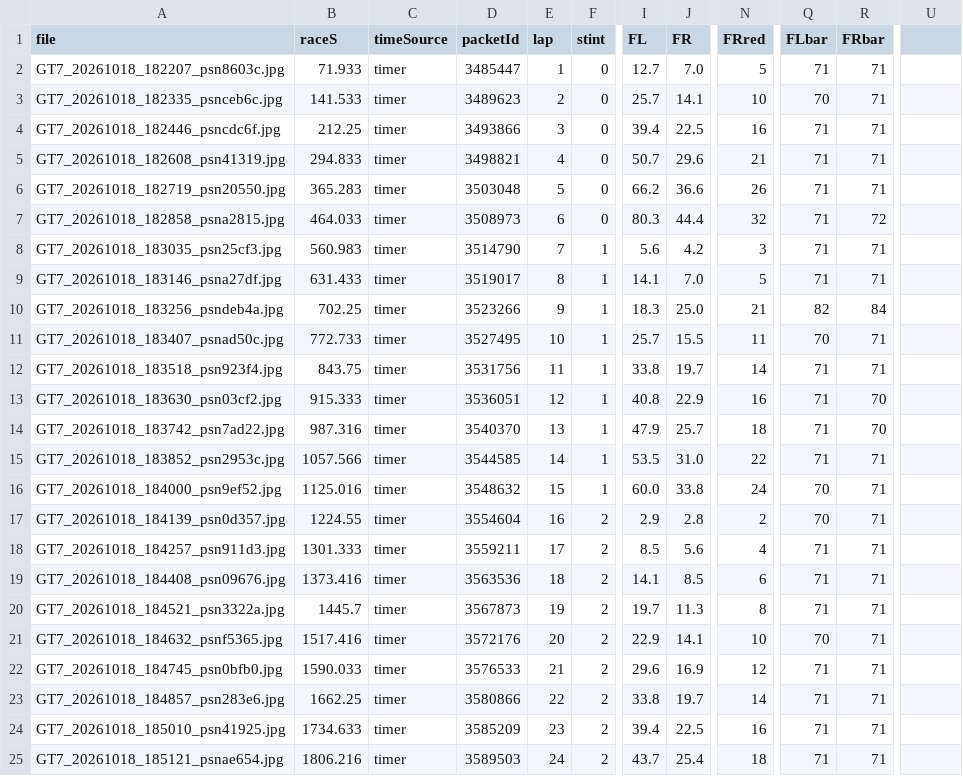
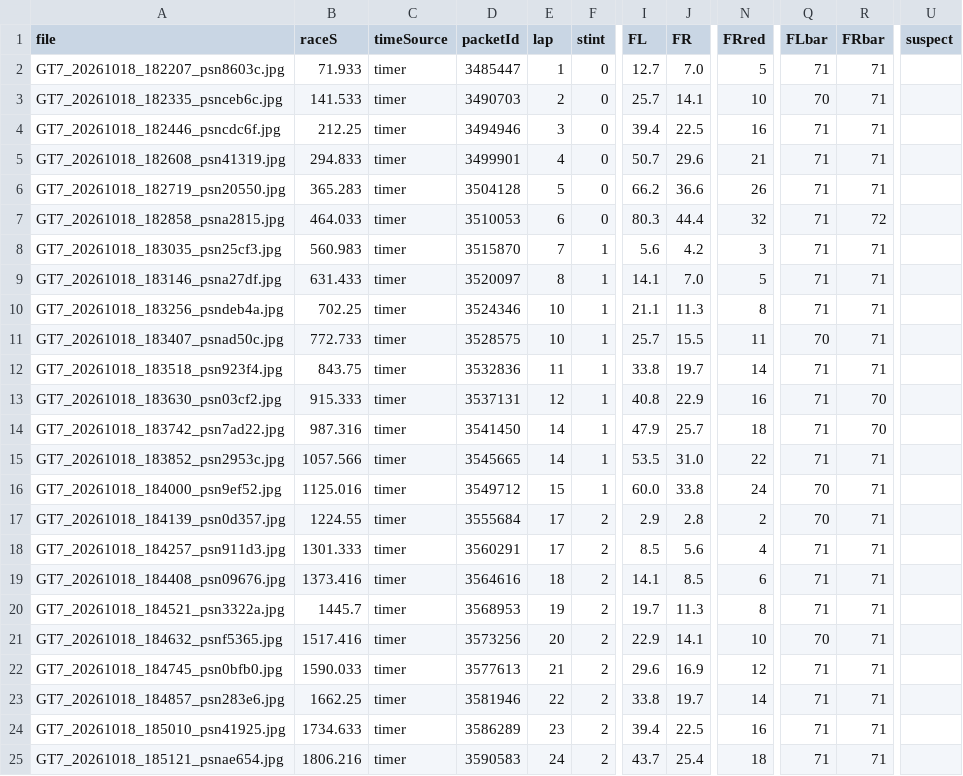
Before and after one commit to Bornhall/gt7td, a CSV file: captures/1264-customRace-20261018_182015.hud.csv, drawn as a sheet; only a part is shown, gaps mark what is left out; the diff names each change by its address in the sheet, - before the commit and + after, or states it on an @@ line.

```diff
--- a/captures/1264-customRace-20261018_182015.hud.csv
+++ b/captures/1264-customRace-20261018_182015.hud.csv
-U1: (empty)
+U1: suspect
-D3 (packetId): 3489623
+D3 (packetId): 3490703
-D4 (packetId): 3493866
+D4 (packetId): 3494946
-D5 (packetId): 3498821
+D5 (packetId): 3499901
-D6 (packetId): 3503048
+D6 (packetId): 3504128
-D7 (packetId): 3508973
+D7 (packetId): 3510053
-D8 (packetId): 3514790
+D8 (packetId): 3515870
-D9 (packetId): 3519017
+D9 (packetId): 3520097
-D10 (packetId): 3523266
+D10 (packetId): 3524346
-E10 (lap): 9
+E10 (lap): 10
-I10 (FL): 18.3
+I10 (FL): 21.1
-J10 (FR): 25.0
+J10 (FR): 11.3
-N10 (FRred): 21
+N10 (FRred): 8
-Q10 (FLbar): 82
+Q10 (FLbar): 71
-R10 (FRbar): 84
+R10 (FRbar): 71
-D11 (packetId): 3527495
+D11 (packetId): 3528575
-D12 (packetId): 3531756
+D12 (packetId): 3532836
-D13 (packetId): 3536051
+D13 (packetId): 3537131
-D14 (packetId): 3540370
+D14 (packetId): 3541450
-E14 (lap): 13
+E14 (lap): 14
-D15 (packetId): 3544585
+D15 (packetId): 3545665
-D16 (packetId): 3548632
+D16 (packetId): 3549712
-D17 (packetId): 3554604
+D17 (packetId): 3555684
-E17 (lap): 16
+E17 (lap): 17
-D18 (packetId): 3559211
+D18 (packetId): 3560291
-D19 (packetId): 3563536
+D19 (packetId): 3564616
-D20 (packetId): 3567873
+D20 (packetId): 3568953
-D21 (packetId): 3572176
+D21 (packetId): 3573256
-D22 (packetId): 3576533
+D22 (packetId): 3577613
-D23 (packetId): 3580866
+D23 (packetId): 3581946
-D24 (packetId): 3585209
+D24 (packetId): 3586289
-D25 (packetId): 3589503
+D25 (packetId): 3590583
```
Also changed, not shown: 6 other files.
